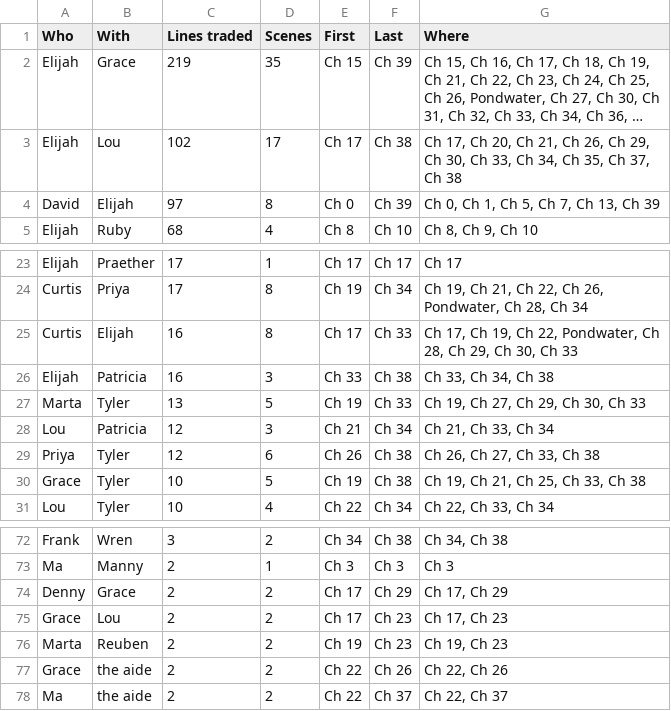
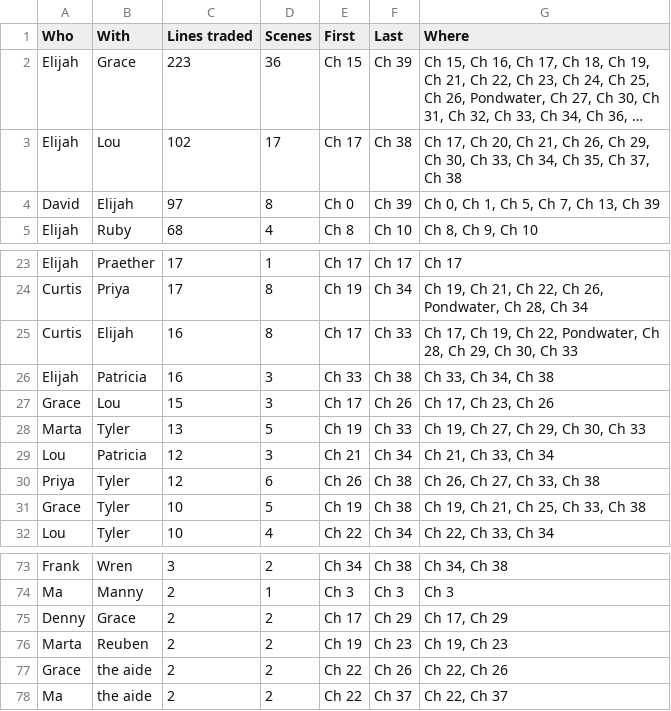
Before and after one commit to ctavolazzi/survivingthesingularity, a CSV file: manuscript/novel/conversation-pairs-2026-11-27.csv, drawn as a sheet; only a part is shown, gaps mark what is left out; long unchanged cells end in …; removed rows and columns are numbered as before the commit, all else as after; the diff names each change by its address in the sheet, - before the commit and + after, or states it on an @@ line.

```diff
--- a/manuscript/novel/conversation-pairs-2026-11-27.csv
+++ b/manuscript/novel/conversation-pairs-2026-11-27.csv
-C2 (Lines traded): 219
+C2 (Lines traded): 223
-D2 (Scenes): 35
+D2 (Scenes): 36
+row 27: Grace | Lou | 15 | 3 | Ch 17 | Ch 26 | Ch 17, Ch 23, Ch 26
-row 75: Grace | Lou | 2 | 2 | Ch 17 | Ch 23 | Ch 17, Ch 23
```
Also changed, not shown: manuscript/novel/calendar-2026-11-27.csv, manuscript/novel/conversations-2026-11-27.csv, 15 other files.
